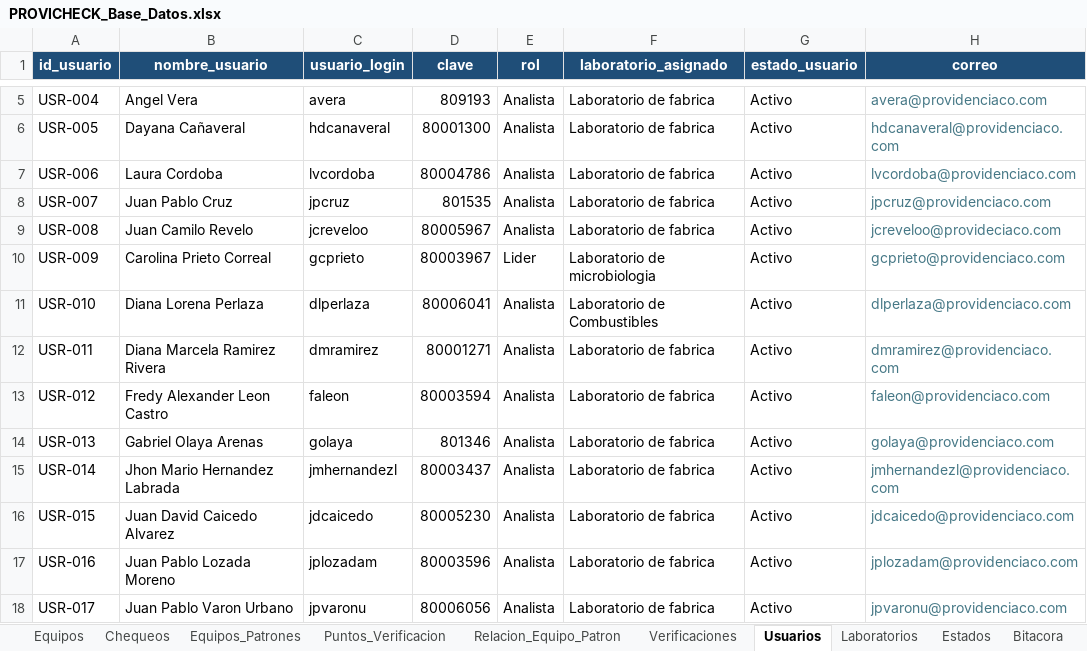
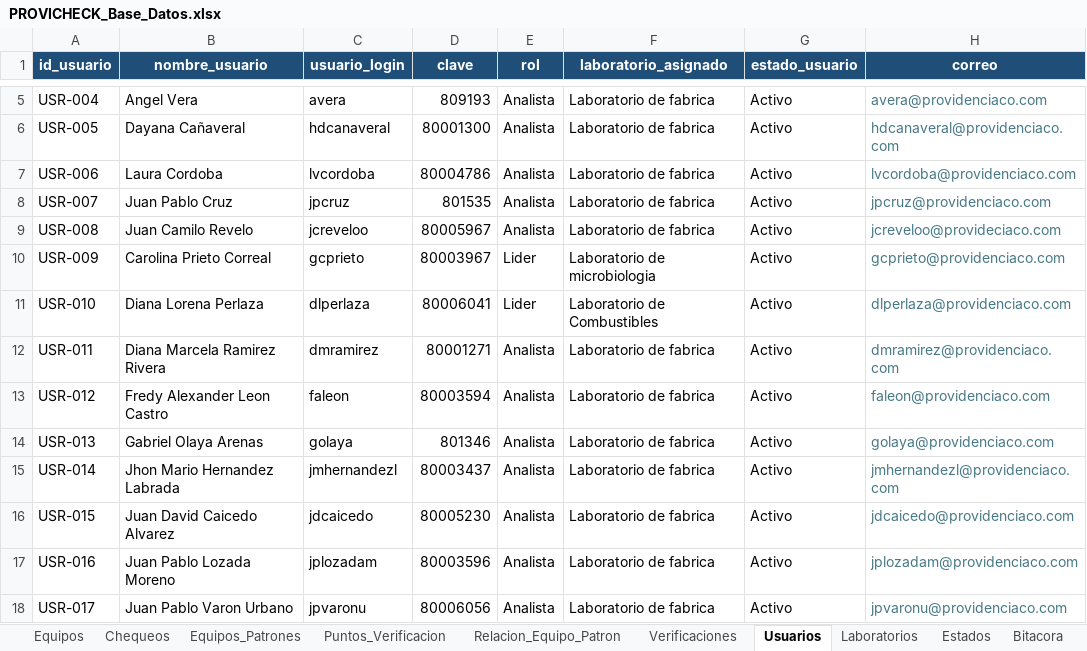
Before and after one commit to dfreyes0210/PROVICHECK-Enterprise, an Excel workbook: data/PROVICHECK_Base_Datos.xlsx, sheet Usuarios, drawn as a sheet; only a part is shown, gaps mark what is left out; values as stored, in another font and other column widths than the file's, no borders; table styles not drawn; the diff names each change by its address in the sheet, - before the commit and + after, or states it on an @@ line.

Commit message:
Update PROVICHECK_Base_Datos.xlsx

```diff
--- a/data/PROVICHECK_Base_Datos.xlsx (sheet Usuarios)
+++ b/data/PROVICHECK_Base_Datos.xlsx (sheet Usuarios)
-E11 (rol): Analista
+E11 (rol): Lider
```
Also changed, not shown: sheet Laboratorios.
